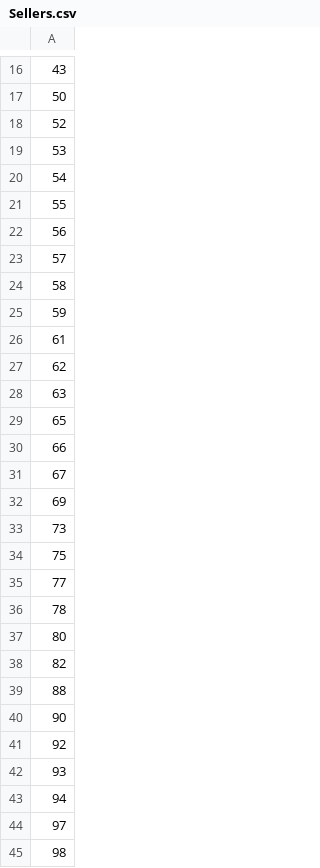
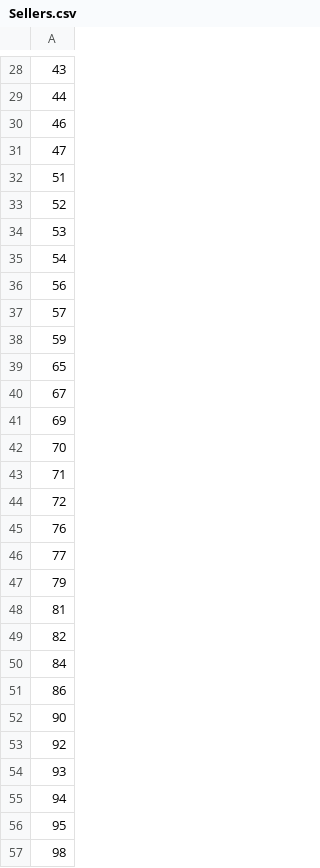
Before and after one commit to emilyheraty/cs-316, a CSV file: db/generated/Sellers.csv, drawn as a sheet; only a part is shown, gaps mark what is left out; the diff covers the shown part only.

```diff
--- a/db/generated/Sellers.csv
+++ b/db/generated/Sellers.csv
@@ -16,3 +28,6 @@
 "43"
-"50"
+"44"
+"46"
+"47"
+"51"
 "52"
@@ -20,21 +35,18 @@
 "54"
-"55"
 "56"
 "57"
-"58"
 "59"
-"61"
-"62"
-"63"
 "65"
-"66"
 "67"
 "69"
-"73"
-"75"
+"70"
+"71"
+"72"
+"76"
 "77"
-"78"
-"80"
+"79"
+"81"
 "82"
-"88"
+"84"
+"86"
 "90"
@@ -43,3 +55,3 @@
 "94"
-"97"
+"95"
 "98"
```
Also changed, not shown: 13 added rows, 1 removed row and 6 edited cells elsewhere in this file, db/generated/Carts.csv, db/generated/Feedback.csv, 5 other files.
